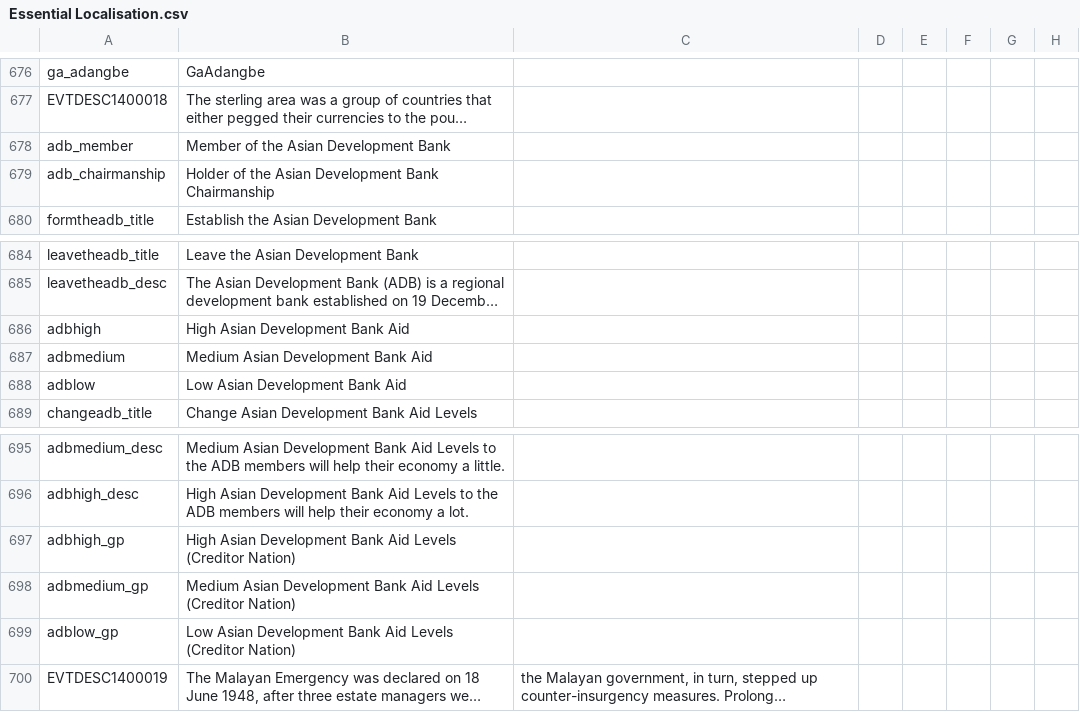
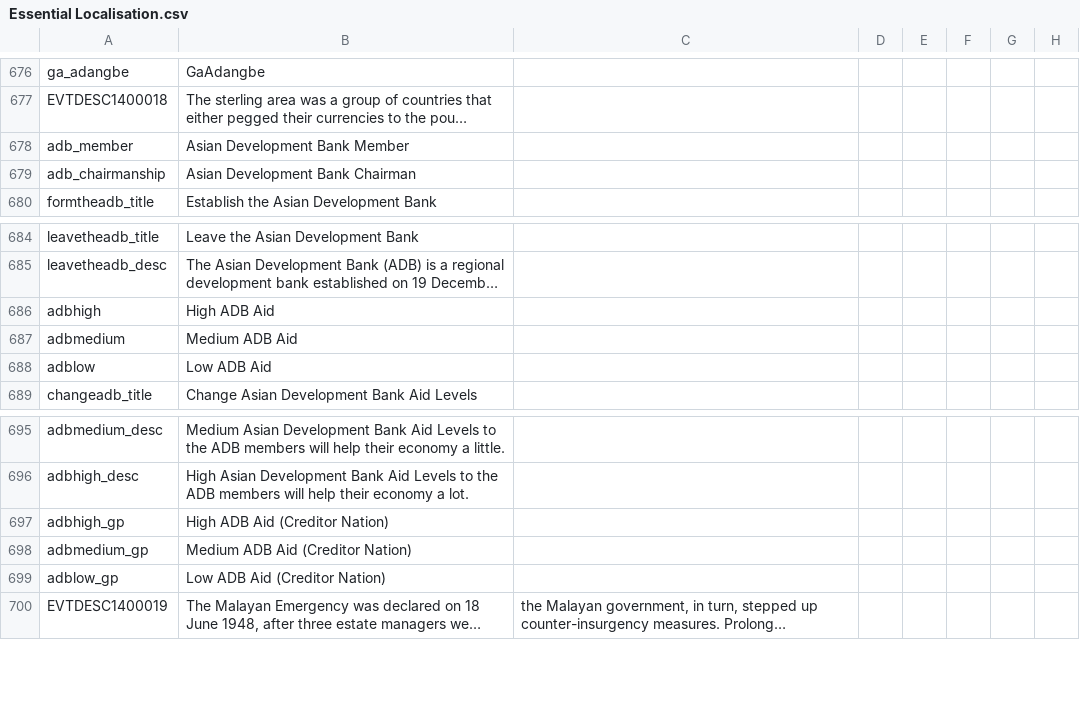
Before and after one commit to settintotrieste/Victoria-2-Cold-War-Enhancement-Mod-CWE, a CSV file: CWE/localisation/Essential Localisation.csv, drawn as a sheet; only a part is shown, gaps mark what is left out; long unchanged cells end in …; the diff names each change by its address in the sheet, - before the commit and + after, or states it on an @@ line.

```diff
--- a/CWE/localisation/Essential Localisation.csv
+++ b/CWE/localisation/Essential Localisation.csv
-B678: Member of the Asian Development Bank
+B678: Asian Development Bank Member
-B679: Holder of the Asian Development Bank Chairmanship
+B679: Asian Development Bank Chairman
-B686: High Asian Development Bank Aid
+B686: High ADB Aid
-B687: Medium Asian Development Bank Aid
+B687: Medium ADB Aid
-B688: Low Asian Development Bank Aid
+B688: Low ADB Aid
-B697: High Asian Development Bank Aid Levels (Creditor Nation)
+B697: High ADB Aid (Creditor Nation)
-B698: Medium Asian Development Bank Aid Levels (Creditor Nation)
+B698: Medium ADB Aid (Creditor Nation)
-B699: Low Asian Development Bank Aid Levels (Creditor Nation)
+B699: Low ADB Aid (Creditor Nation)
```
Also changed, not shown: CWE/localisation/AFB.csv, CWE/localisation/AIIB.csv, 7 other files.
